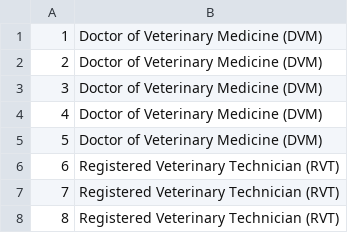
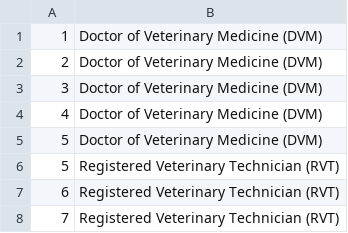
Before and after one commit to 0xC000005/CSC343, a CSV file: a2/a2/data/Qualification.csv, drawn as a sheet; only a part is shown; the shorter side is filled out with more unchanged rows.

```diff
--- a/a2/a2/data/Qualification.csv
+++ b/a2/a2/data/Qualification.csv
@@ -5,2 +5,3 @@
 5,Doctor of Veterinary Medicine (DVM)
+5,Registered Veterinary Technician (RVT)
 6,Registered Veterinary Technician (RVT)
```
Also changed, not shown: 7 other files.
